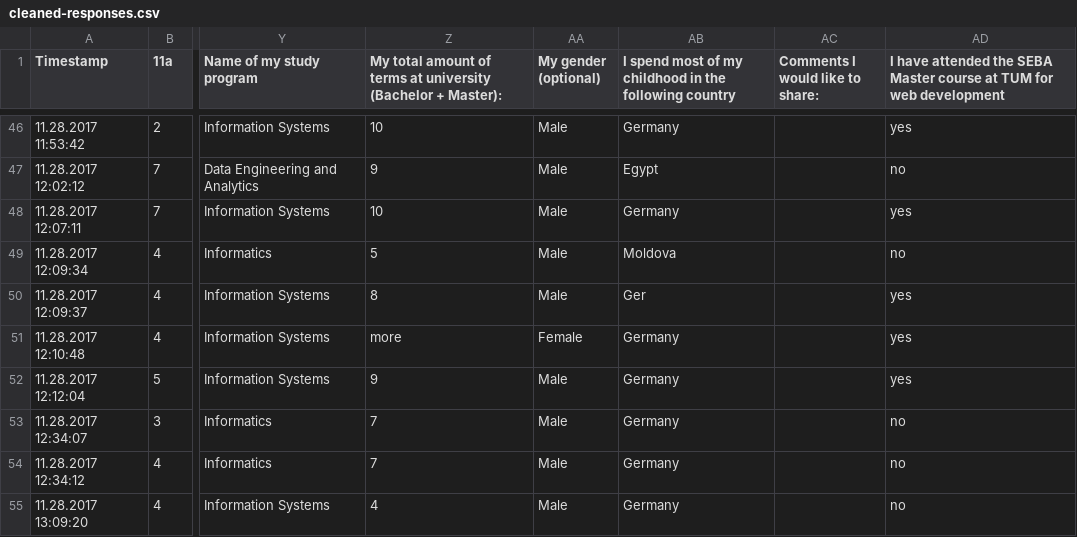
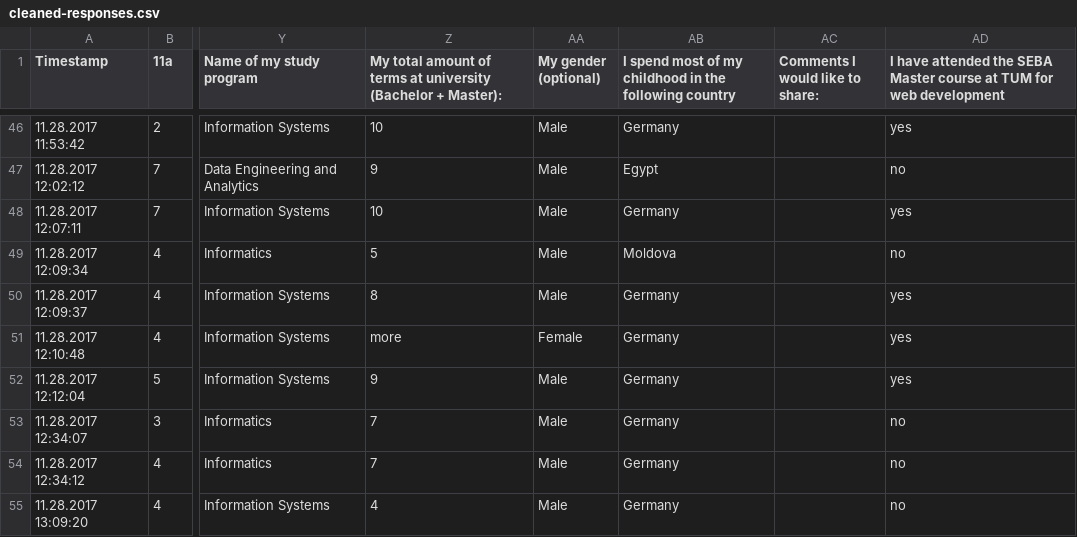
Before and after one commit to lukasmohs/entrepreneurial-intention-analysis, a CSV file: cleaned-responses.csv, drawn as a sheet; only a part is shown, gaps mark what is left out; the diff covers the shown part only; the diff names each change by its address in the sheet, - before the commit and + after, or states it on an @@ line.

```diff
--- a/cleaned-responses.csv
+++ b/cleaned-responses.csv
-AB50: Ger
+AB50: Germany
```
Also changed, not shown: 7 edited cells elsewhere in this file.
